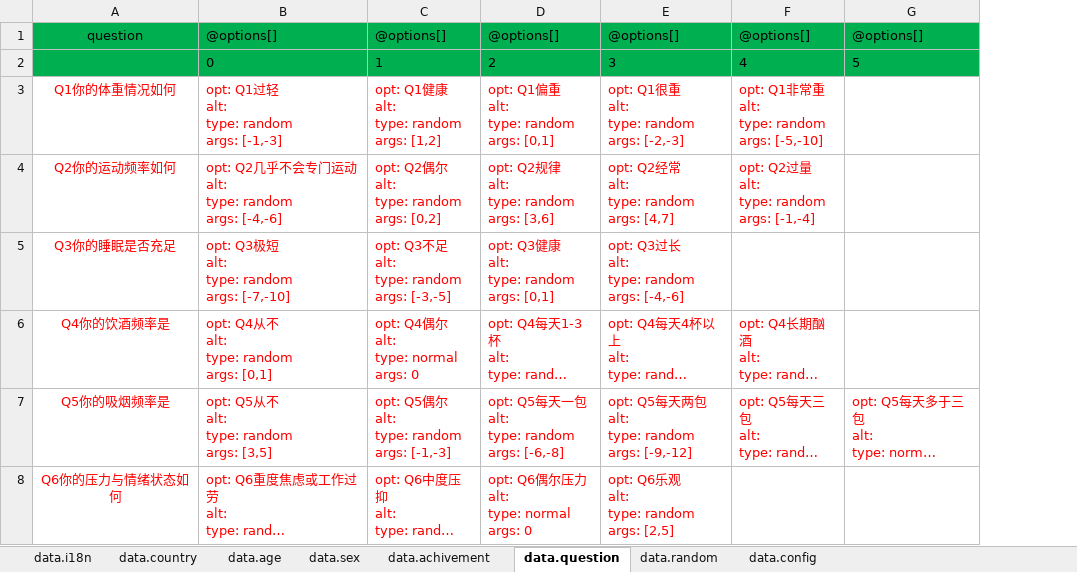
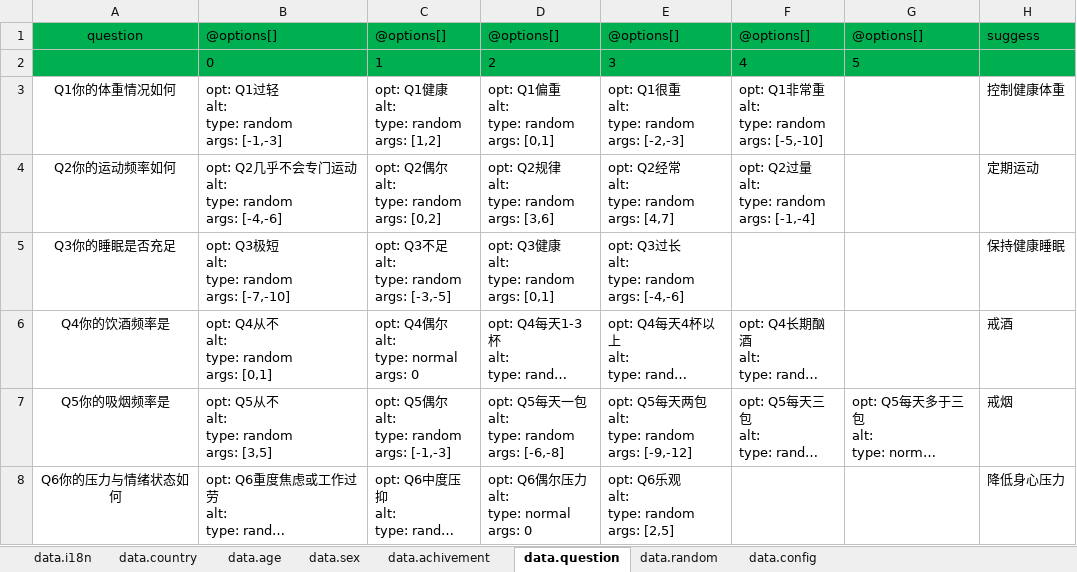
Before and after one commit to VickScarlet/deadline, an Excel workbook: src/data/data.xlsx, sheet data.question, drawn as a sheet; long unchanged cells end in …; values as stored, in another font and other column widths than the file's, no borders; the diff names each change by its address in the sheet, - before the commit and + after, or states it on an @@ line.

Commit message:
add: suggess

```diff
--- a/src/data/data.xlsx (sheet data.question)
+++ b/src/data/data.xlsx (sheet data.question)
+column H, rows 1-8: suggess |  | 控制健康体重 | 定期运动 | 保持健康睡眠 | 戒酒 | 戒烟 | 降低身心压力
-A3:F4 text colour: #FF0000
+A3:F4 text colour: black
-A5:E5 text colour: #FF0000
+A5:E5 text colour: black
-A6:F6 text colour: #FF0000
+A6:F6 text colour: black
-A7:G7 text colour: #FF0000
+A7:G7 text colour: black
-A8:E8 text colour: #FF0000
+A8:E8 text colour: black
```
Also changed, not shown: sheet data.i18n, sheet data.achivement, sheet data.config, 5 other files.
